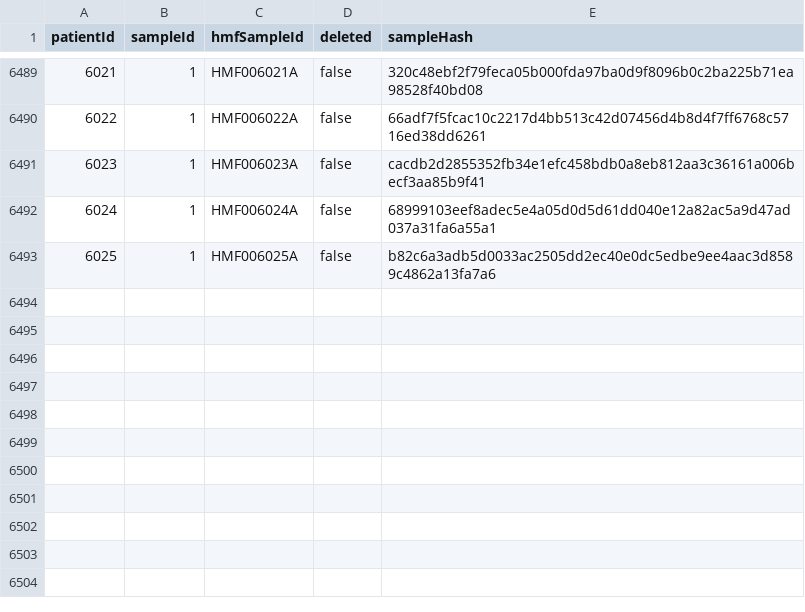
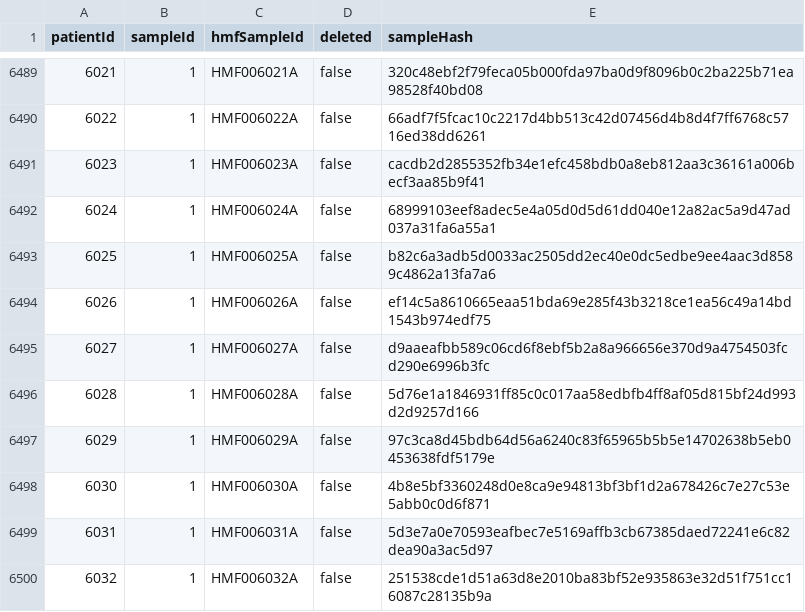
Before and after one commit to hartwigmedical/hmftools, a CSV file: hmf-id-generator/src/main/resources/sample_hashes.csv, drawn as a sheet; only a part is shown, gaps mark what is left out; the diff names each change by its address in the sheet, - before the commit and + after, or states it on an @@ line.

Commit message:
updated sample hashes from idgenerator (05/04/2022)

```diff
--- a/hmf-id-generator/src/main/resources/sample_hashes.csv
+++ b/hmf-id-generator/src/main/resources/sample_hashes.csv
+row 6494: 6026 | 1 | HMF006026A | false | ef14c5a8610665eaa51bda69e285f43b3218ce1ea56c49a14bd1543b974edf75
+row 6495: 6027 | 1 | HMF006027A | false | d9aaeafbb589c06cd6f8ebf5b2a8a966656e370d9a4754503fcd290e6996b3fc
+row 6496: 6028 | 1 | HMF006028A | false | 5d76e1a1846931ff85c0c017aa58edbfb4ff8af05d815bf24d993d2d9257d166
+row 6497: 6029 | 1 | HMF006029A | false | 97c3ca8d45bdb64d56a6240c83f65965b5b5e14702638b5eb0453638fdf5179e
+row 6498: 6030 | 1 | HMF006030A | false | 4b8e5bf3360248d0e8ca9e94813bf3bf1d2a678426c7e27c53e5abb0c0d6f871
+row 6499: 6031 | 1 | HMF006031A | false | 5d3e7a0e70593eafbec7e5169affb3cb67385daed72241e6c82dea90a3ac5d97
+row 6500: 6032 | 1 | HMF006032A | false | 251538cde1d51a63d8e2010ba83bf52e935863e32d51f751cc16087c28135b9a
```
